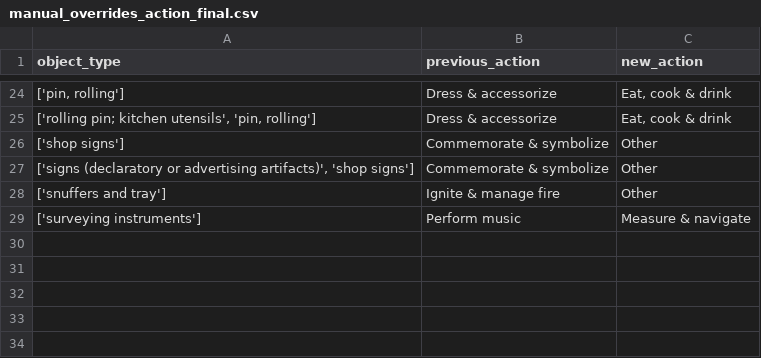
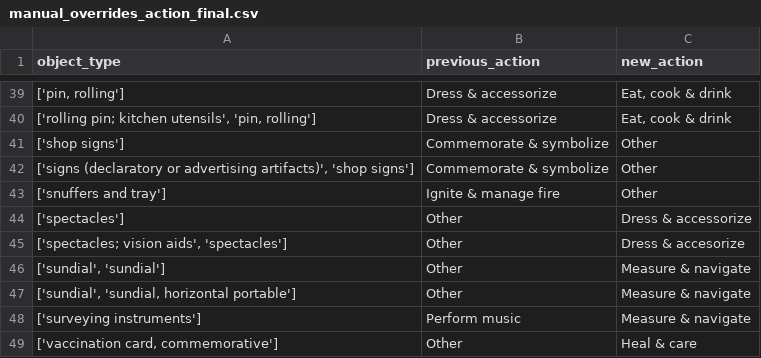
Before and after one commit to lara-yeyati-preiss/the-ordinaries, a CSV file: manual_overrides_action_final.csv, drawn as a sheet; only a part is shown, gaps mark what is left out; the diff covers the shown part only.

```diff
--- a/manual_overrides_action_final.csv
+++ b/manual_overrides_action_final.csv
@@ -28,2 +43,7 @@ object_type,previous_action,new_action
 ['snuffers and tray'],Ignite & manage fire,Other
+['spectacles'],Other,Dress & accessorize
+"['spectacles; vision aids', 'spectacles']",Other,Dress & accesorize
+"['sundial', 'sundial']",Other,Measure & navigate
+"['sundial', 'sundial, horizontal portable']",Other,Measure & navigate
 ['surveying instruments'],Perform music,Measure & navigate
+"['vaccination card, commemorative']",Other,Heal & care
```
Also changed, not shown: 15 added rows elsewhere in this file, manual_overrides_canonical_final.csv, manual_overrides_rowlevel_final.csv, 2 other files.
